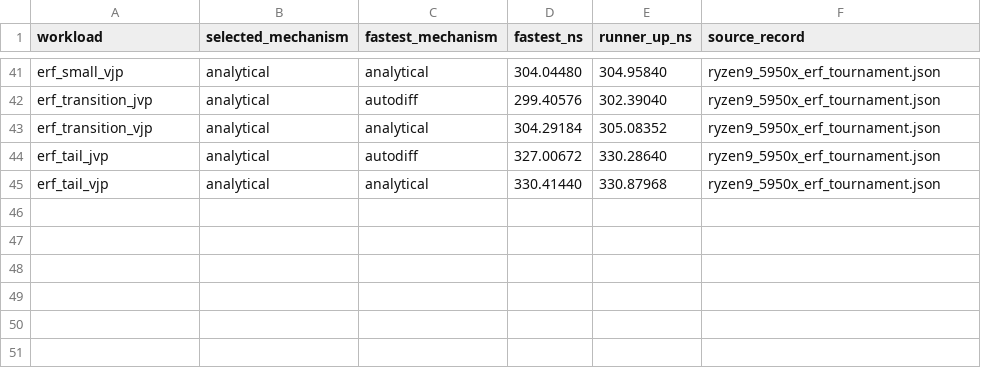
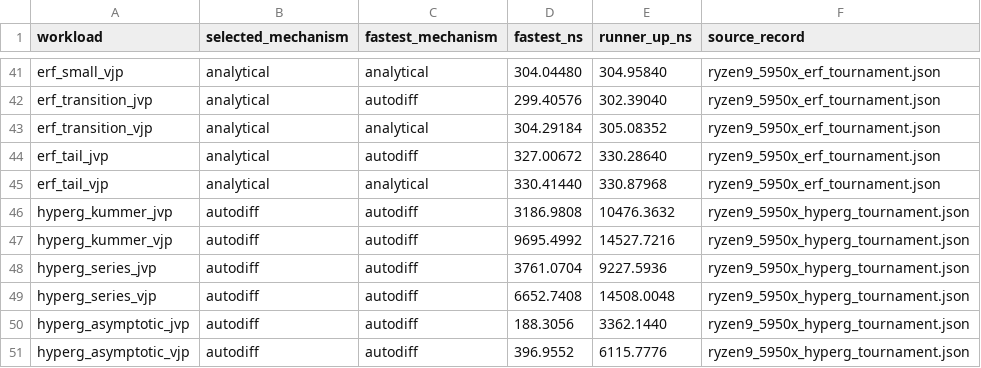
Before and after one commit to lazy-fortran/fortnum, a CSV file: benchmark/report/data/mechanism_tournaments.csv, drawn as a sheet; only a part is shown, gaps mark what is left out; the diff names each change by its address in the sheet, - before the commit and + after, or states it on an @@ line.

Commit message:
Benchmark hypergeometric differentiation candidates

```diff
--- a/benchmark/report/data/mechanism_tournaments.csv
+++ b/benchmark/report/data/mechanism_tournaments.csv
+row 46: hyperg_kummer_jvp | autodiff | autodiff | 3186.9808 | 10476.3632 | ryzen9_5950x_hyperg_tournament.json
+row 47: hyperg_kummer_vjp | autodiff | autodiff | 9695.4992 | 14527.7216 | ryzen9_5950x_hyperg_tournament.json
+row 48: hyperg_series_jvp | autodiff | autodiff | 3761.0704 | 9227.5936 | ryzen9_5950x_hyperg_tournament.json
+row 49: hyperg_series_vjp | autodiff | autodiff | 6652.7408 | 14508.0048 | ryzen9_5950x_hyperg_tournament.json
+row 50: hyperg_asymptotic_jvp | autodiff | autodiff | 188.3056 | 3362.1440 | ryzen9_5950x_hyperg_tournament.json
+row 51: hyperg_asymptotic_vjp | autodiff | autodiff | 396.9552 | 6115.7776 | ryzen9_5950x_hyperg_tournament.json
```
Also changed, not shown: docs/design/derivative_kernel_inventory.csv, 10 other files.
